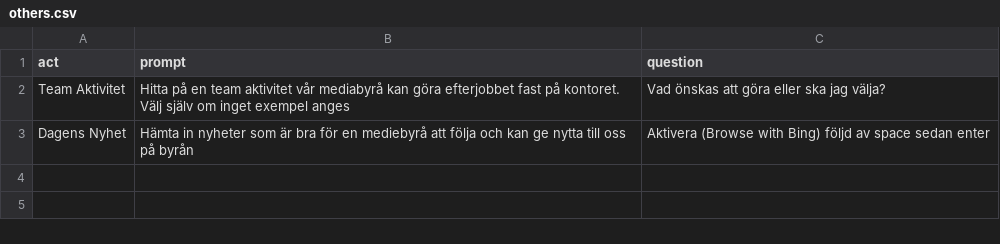
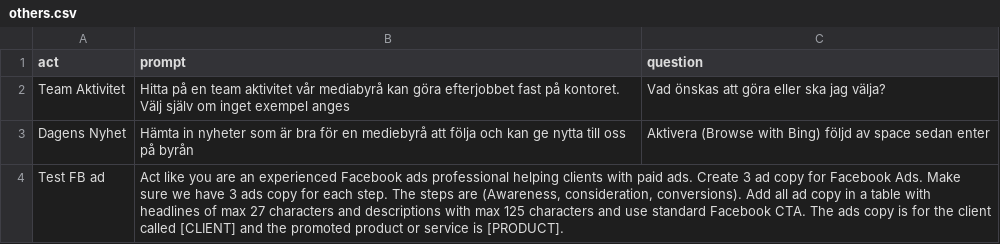
Before and after one commit to OGTAS/Amazing, a CSV file: others.csv, drawn as a sheet; the diff names each change by its address in the sheet, - before the commit and + after, or states it on an @@ line.

Commit message:
Update others.csv

```diff
--- a/others.csv
+++ b/others.csv
+row 4: Test FB ad | Act like you are an experienced Facebook ads professional helping clients with paid ads. Create 3 ad copy for Facebook Ads. Make sure we have 3 ads copy for each step. The steps are (Awareness, consideration, conversions). Add all ad copy in a table with headlines of max 27 characters and descriptions with max 125 characters and use standard Facebook CTA. The ads copy is for the client called [CLIENT] and the promoted product or service is [PRODUCT].
```
